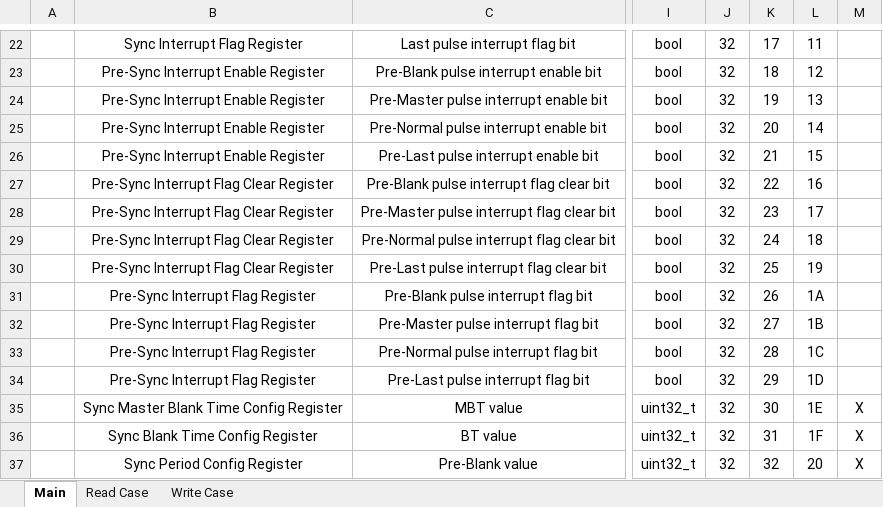
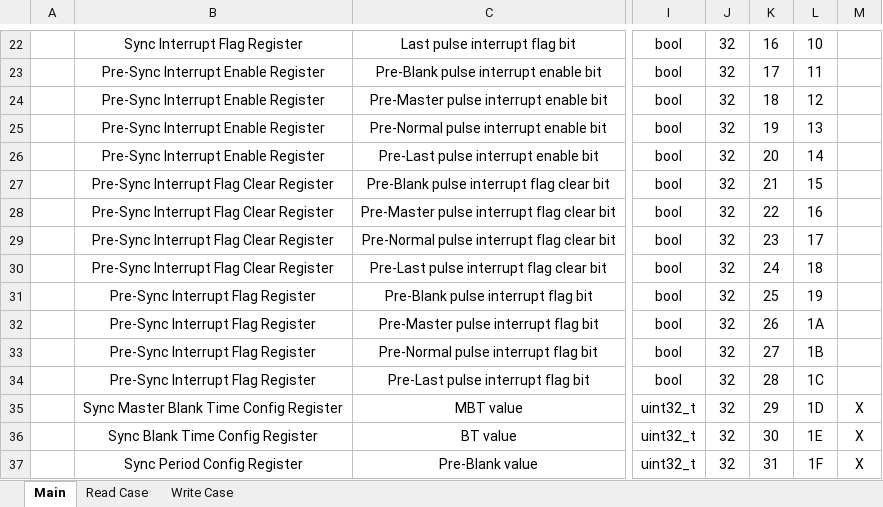
Before and after one commit to NSEE/SimuCam_Development_NFEE, an Excel workbook: FPGA_Developments/Sync/Development/doc/Sync_Register_v1.4.xlsm, sheet Main, drawn as a sheet; only a part is shown, gaps mark what is left out; values as stored, in another font and other column widths than the file's, no borders; the diff covers the shown part only; the diff names each change by its address in the sheet, - before the commit and + after, or states it on an @@ line.

```diff
--- a/FPGA_Developments/Sync/Development/doc/Sync_Register_v1.4.xlsm (sheet Main)
+++ b/FPGA_Developments/Sync/Development/doc/Sync_Register_v1.4.xlsm (sheet Main)
-K22: 17
+K22: 16
-L22: 11
+L22: 10
-K23: 18
+K23: 17
-L23: 12
+L23: 11
-K24: 19
+K24: 18
-L24: 13
+L24: 12
-K25: 20
+K25: 19
-L25: 14
+L25: 13
-K26: 21
+K26: 20
-L26: 15
+L26: 14
-K27: 22
+K27: 21
-L27: 16
+L27: 15
-K28: 23
+K28: 22
-L28: 17
+L28: 16
-K29: 24
+K29: 23
-L29: 18
+L29: 17
-K30: 25
+K30: 24
-L30: 19
+L30: 18
-K31: 26
+K31: 25
-L31: 1A
+L31: 19
-K32: 27
+K32: 26
-L32: 1B
+L32: 1A
-K33: 28
+K33: 27
-L33: 1C
+L33: 1B
-K34: 29
+K34: 28
-L34: 1D
+L34: 1C
-K35: 30
+K35: 29
-L35: 1E
+L35: 1D
-K36: 31
+K36: 30
-L36: 1F
+L36: 1E
-K37: 32
+K37: 31
-L37: 20
+L37: 1F
```
Also changed, not shown: 78 edited cells elsewhere in this sheet, sheet Read Case, sheet Write Case, charts or pictures, 38 other files.
